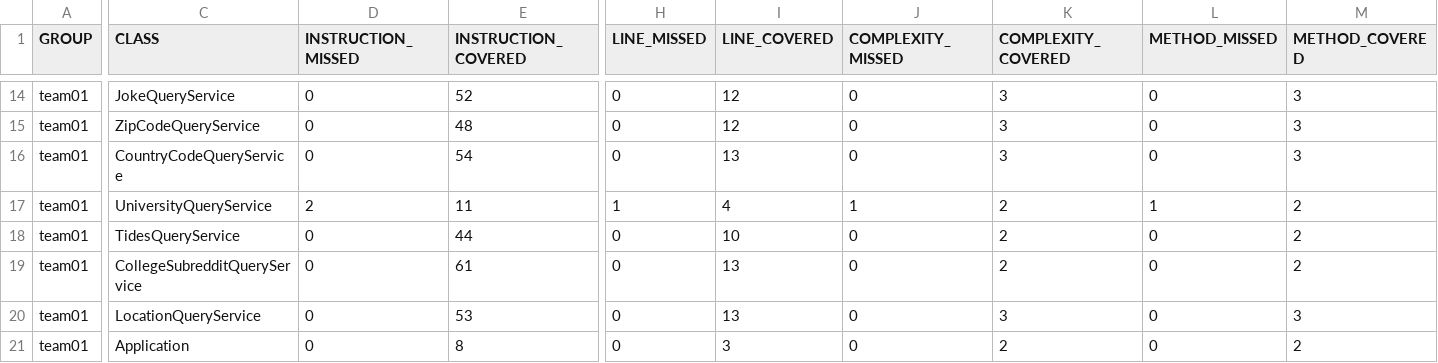
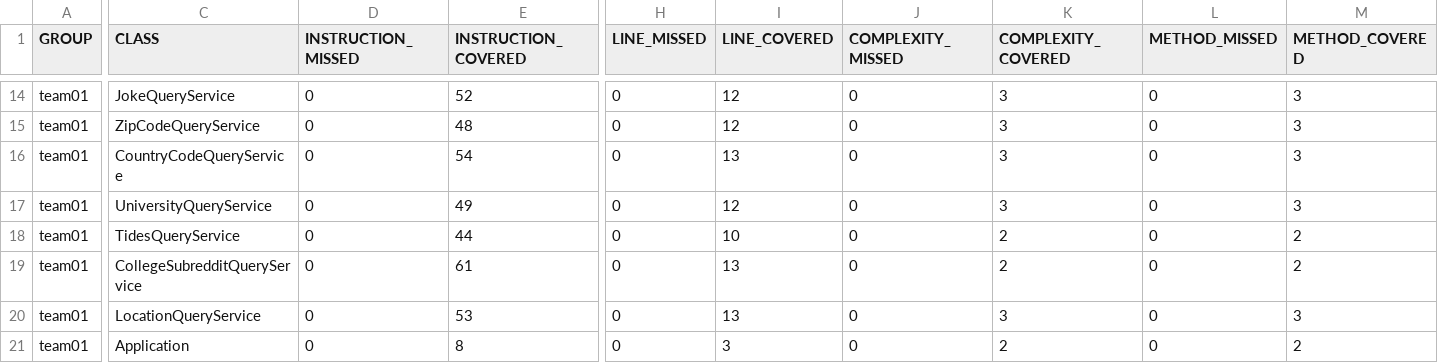
Before and after one commit to ucsb-cs156-s24/team01-s24-5pm-7, a CSV file: jacoco/jacoco.csv, drawn as a sheet; only a part is shown, gaps mark what is left out; the diff names each change by its address in the sheet, - before the commit and + after, or states it on an @@ line.

```diff
--- a/jacoco/jacoco.csv
+++ b/jacoco/jacoco.csv
-D17 (INSTRUCTION_MISSED): 2
+D17 (INSTRUCTION_MISSED): 0
-E17 (INSTRUCTION_COVERED): 11
+E17 (INSTRUCTION_COVERED): 49
-H17 (LINE_MISSED): 1
+H17 (LINE_MISSED): 0
-I17 (LINE_COVERED): 4
+I17 (LINE_COVERED): 12
-J17 (COMPLEXITY_MISSED): 1
+J17 (COMPLEXITY_MISSED): 0
-K17 (COMPLEXITY_COVERED): 2
+K17 (COMPLEXITY_COVERED): 3
-L17 (METHOD_MISSED): 1
+L17 (METHOD_MISSED): 0
-M17 (METHOD_COVERED): 2
+M17 (METHOD_COVERED): 3
```
Also changed, not shown: 7 other files.
